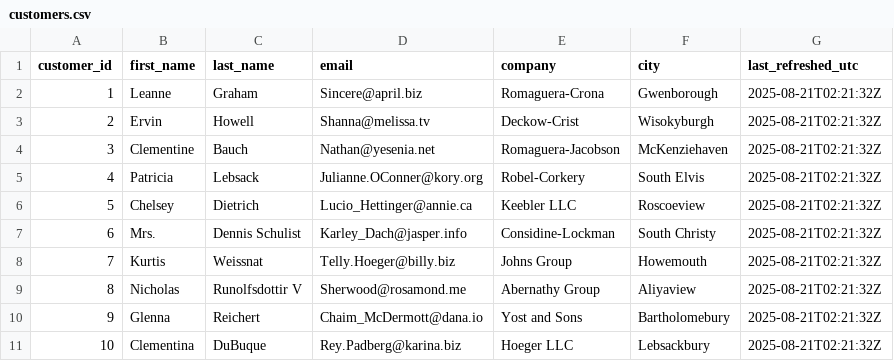
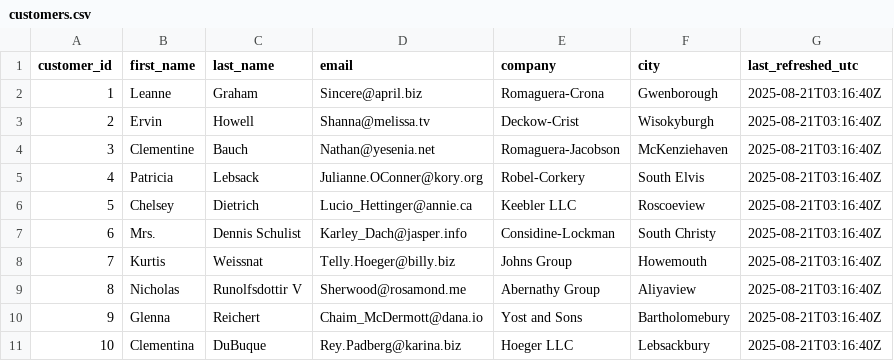
Before and after one commit to vuddaraj/dbt_cloud_poc, a CSV file: seeds/customers.csv, drawn as a sheet.

```diff
--- a/seeds/customers.csv
+++ b/seeds/customers.csv
@@ -1,11 +1,11 @@
 customer_id,first_name,last_name,email,company,city,last_refreshed_utc
-1,Leanne,Graham,Sincere@april.biz,Romaguera-Crona,Gwenborough,2025-08-21T02:21:32Z
-2,Ervin,Howell,Shanna@melissa.tv,Deckow-Crist,Wisokyburgh,2025-08-21T02:21:32Z
-3,Clementine,Bauch,Nathan@yesenia.net,Romaguera-Jacobson,McKenziehaven,2025-08-21T02:21:32Z
-4,Patricia,Lebsack,Julianne.OConner@kory.org,Robel-Corkery,South Elvis,2025-08-21T02:21:32Z
-5,Chelsey,Dietrich,Lucio_Hettinger@annie.ca,Keebler LLC,Roscoeview,2025-08-21T02:21:32Z
-6,Mrs.,Dennis Schulist,Karley_Dach@jasper.info,Considine-Lockman,South Christy,2025-08-21T02:21:32Z
-7,Kurtis,Weissnat,Telly.Hoeger@billy.biz,Johns Group,Howemouth,2025-08-21T02:21:32Z
-8,Nicholas,Runolfsdottir V,Sherwood@rosamond.me,Abernathy Group,Aliyaview,2025-08-21T02:21:32Z
-9,Glenna,Reichert,Chaim_McDermott@dana.io,Yost and Sons,Bartholomebury,2025-08-21T02:21:32Z
-10,Clementina,DuBuque,Rey.Padberg@karina.biz,Hoeger LLC,Lebsackbury,2025-08-21T02:21:32Z
+1,Leanne,Graham,Sincere@april.biz,Romaguera-Crona,Gwenborough,2025-08-21T03:16:40Z
+2,Ervin,Howell,Shanna@melissa.tv,Deckow-Crist,Wisokyburgh,2025-08-21T03:16:40Z
+3,Clementine,Bauch,Nathan@yesenia.net,Romaguera-Jacobson,McKenziehaven,2025-08-21T03:16:40Z
+4,Patricia,Lebsack,Julianne.OConner@kory.org,Robel-Corkery,South Elvis,2025-08-21T03:16:40Z
+5,Chelsey,Dietrich,Lucio_Hettinger@annie.ca,Keebler LLC,Roscoeview,2025-08-21T03:16:40Z
+6,Mrs.,Dennis Schulist,Karley_Dach@jasper.info,Considine-Lockman,South Christy,2025-08-21T03:16:40Z
+7,Kurtis,Weissnat,Telly.Hoeger@billy.biz,Johns Group,Howemouth,2025-08-21T03:16:40Z
+8,Nicholas,Runolfsdottir V,Sherwood@rosamond.me,Abernathy Group,Aliyaview,2025-08-21T03:16:40Z
+9,Glenna,Reichert,Chaim_McDermott@dana.io,Yost and Sons,Bartholomebury,2025-08-21T03:16:40Z
+10,Clementina,DuBuque,Rey.Padberg@karina.biz,Hoeger LLC,Lebsackbury,2025-08-21T03:16:40Z
```
